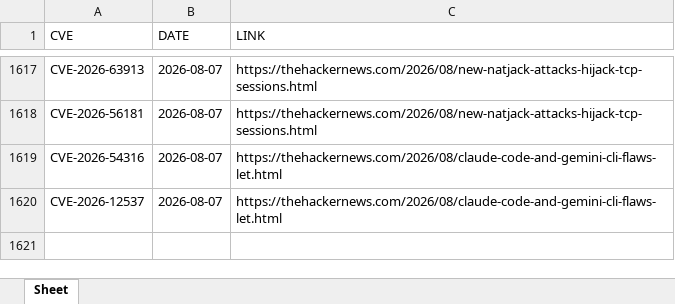
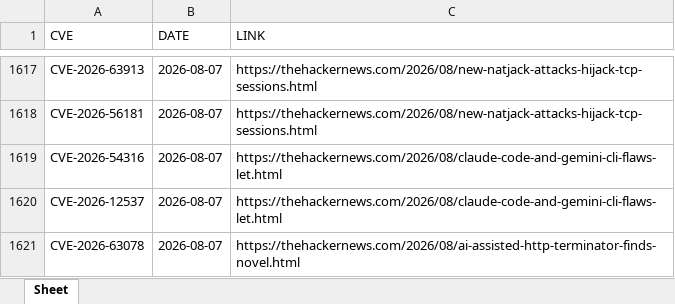
Before and after one commit to thanujbtech-lgtm/hackernews_cve, an Excel workbook: data.xlsx, sheet Sheet, drawn as a sheet; only a part is shown, gaps mark what is left out; values as stored, in another font and other column widths than the file's, no borders; the diff names each change by its address in the sheet, - before the commit and + after, or states it on an @@ line.

```diff
--- a/data.xlsx (sheet Sheet)
+++ b/data.xlsx (sheet Sheet)
+row 1621: CVE-2026-63078 | 2026-08-07 | https://thehackernews.com/2026/08/ai-assisted-http-terminator-finds-novel.html
```
